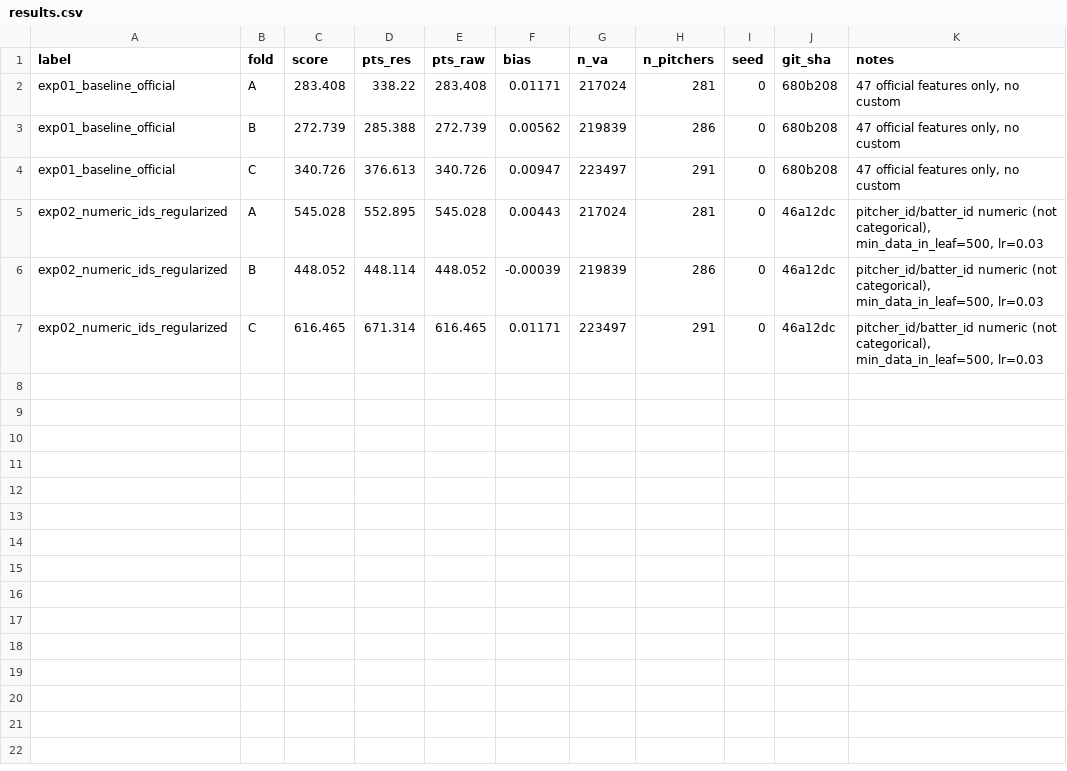
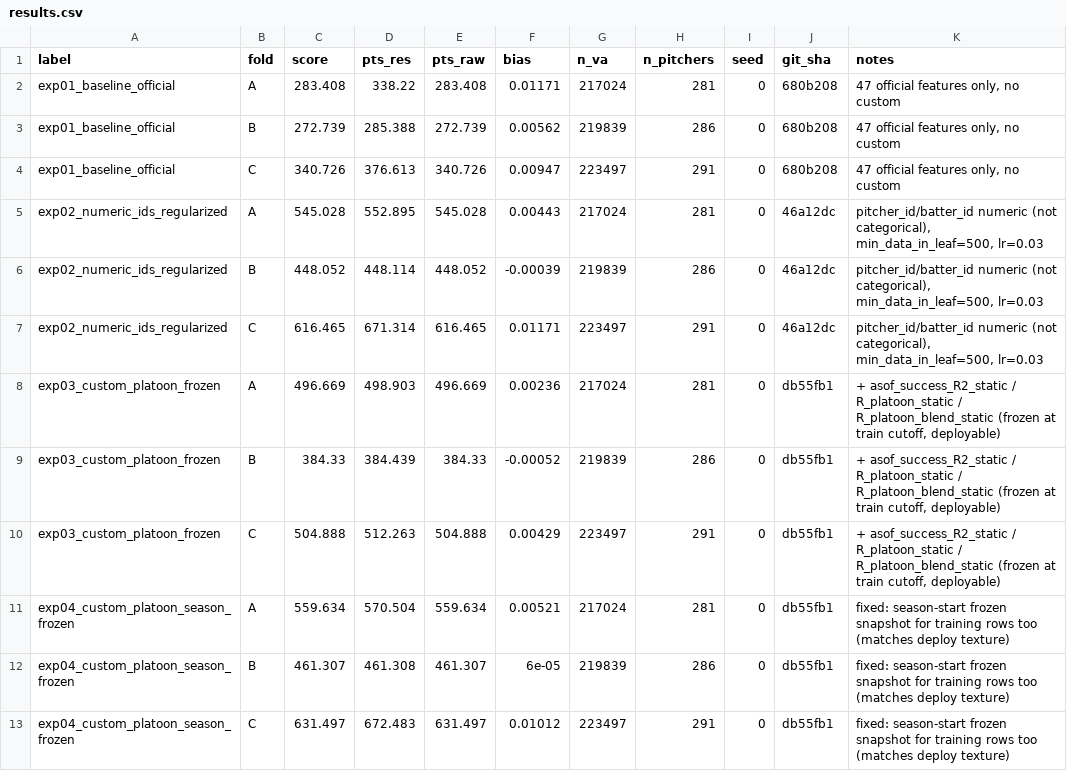
Before and after one commit to 26-BITAmin/LG_aimers_9th, a CSV file: results.csv, drawn as a sheet.

```diff
--- a/results.csv
+++ b/results.csv
@@ -7 +7,7 @@ exp02_numeric_ids_regularized,B,448.052,448.114,448.052,-0.00039,219839,286,0,46
 exp02_numeric_ids_regularized,C,616.465,671.314,616.465,0.01171,223497,291,0,46a12dc,"pitcher_id/batter_id numeric (not categorical), min_data_in_leaf=500, lr=0.03"
+exp03_custom_platoon_frozen,A,496.669,498.903,496.669,0.00236,217024,281,0,db55fb1,"+ asof_success_R2_static / R_platoon_static / R_platoon_blend_static (frozen at train cutoff, deployable)"
+exp03_custom_platoon_frozen,B,384.33,384.439,384.33,-0.00052,219839,286,0,db55fb1,"+ asof_success_R2_static / R_platoon_static / R_platoon_blend_static (frozen at train cutoff, deployable)"
+exp03_custom_platoon_frozen,C,504.888,512.263,504.888,0.00429,223497,291,0,db55fb1,"+ asof_success_R2_static / R_platoon_static / R_platoon_blend_static (frozen at train cutoff, deployable)"
+exp04_custom_platoon_season_frozen,A,559.634,570.504,559.634,0.00521,217024,281,0,db55fb1,fixed: season-start frozen snapshot for training rows too (matches deploy texture)
+exp04_custom_platoon_season_frozen,B,461.307,461.308,461.307,6e-05,219839,286,0,db55fb1,fixed: season-start frozen snapshot for training rows too (matches deploy texture)
+exp04_custom_platoon_season_frozen,C,631.497,672.483,631.497,0.01012,223497,291,0,db55fb1,fixed: season-start frozen snapshot for training rows too (matches deploy texture)
```
Also changed, not shown: 3 other files.
